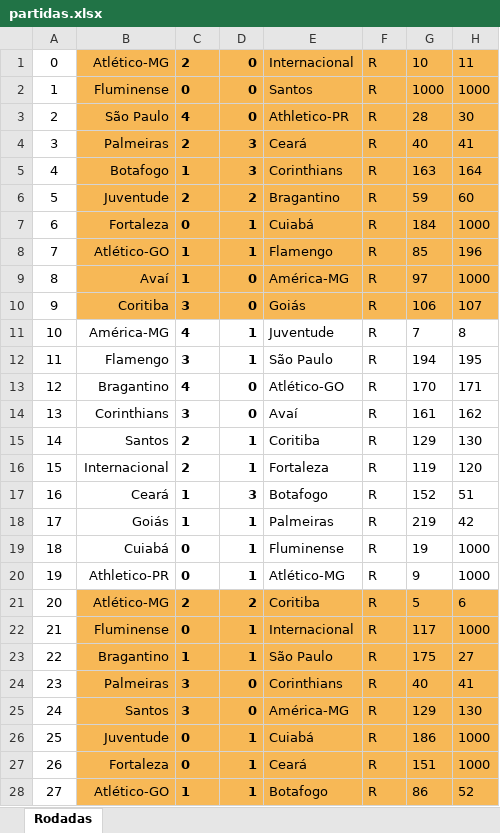
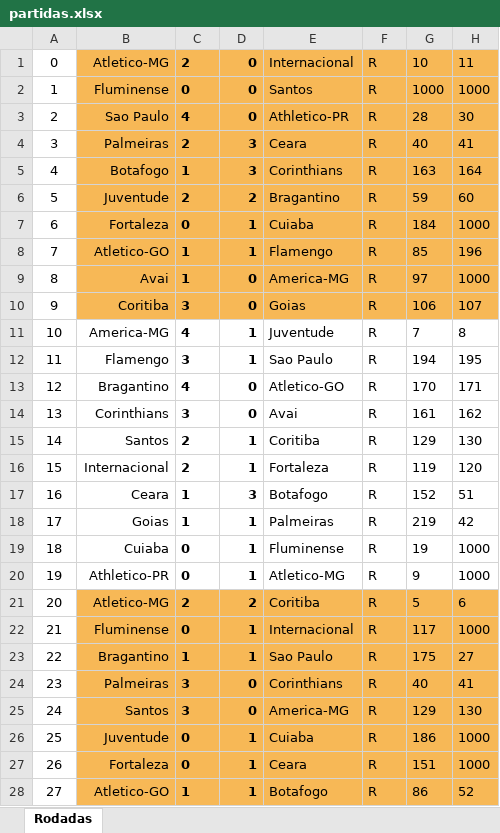
Before and after one commit to MP-JAVA/brasileirao, an Excel workbook: arq_backup/partidas.xlsx, sheet Rodadas, drawn as a sheet; only a part is shown; values as stored, in another font and other column widths than the file's, no borders; conditional formats not drawn; the diff covers the shown part only; the diff names each change by its address in the sheet, - before the commit and + after, or states it on an @@ line.

```diff
--- a/arq_backup/partidas.xlsx (sheet Rodadas)
+++ b/arq_backup/partidas.xlsx (sheet Rodadas)
-B1: Atlético-MG
+B1: Atletico-MG
-B3: São Paulo
+B3: Sao Paulo
-E4: Ceará
+E4: Ceara
-E7: Cuiabá
+E7: Cuiaba
-B8: Atlético-GO
+B8: Atletico-GO
-B9: Avaí
+B9: Avai
-E9: América-MG
+E9: America-MG
-E10: Goiás
+E10: Goias
-B11: América-MG
+B11: America-MG
-E12: São Paulo
+E12: Sao Paulo
-E13: Atlético-GO
+E13: Atletico-GO
-E14: Avaí
+E14: Avai
-B17: Ceará
+B17: Ceara
-B18: Goiás
+B18: Goias
-B19: Cuiabá
+B19: Cuiaba
-E20: Atlético-MG
+E20: Atletico-MG
-B21: Atlético-MG
+B21: Atletico-MG
-E23: São Paulo
+E23: Sao Paulo
-E25: América-MG
+E25: America-MG
-E26: Cuiabá
+E26: Cuiaba
-E27: Ceará
+E27: Ceara
-B28: Atlético-GO
+B28: Atletico-GO
```
Also changed, not shown: 419 edited cells and cell formats elsewhere in this sheet, arq_backup/cadastro.xlsx, 9 other files.
